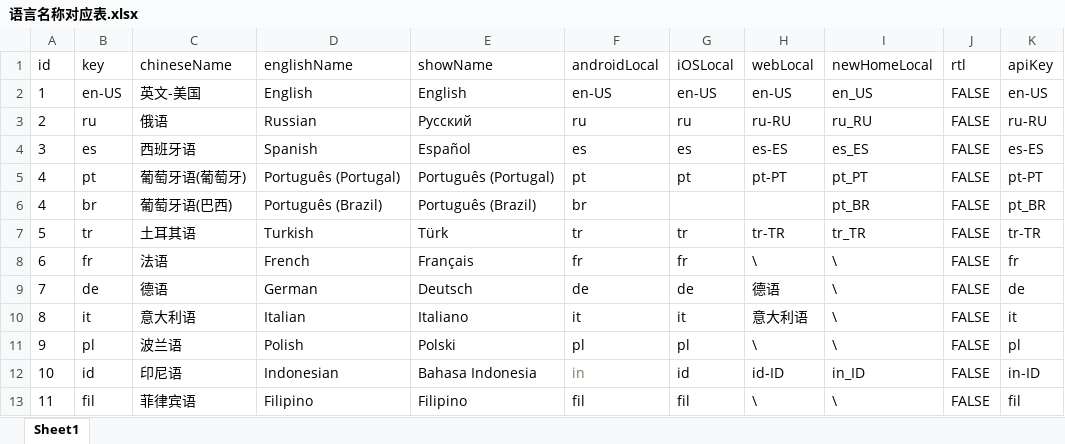
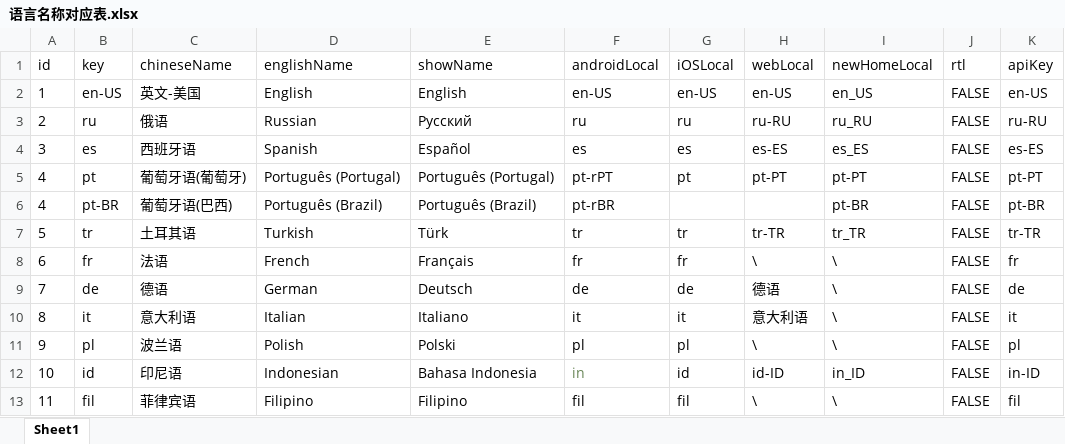
Before and after one commit to scsfwgy/AndroidScript, an Excel workbook: config/语言名称对应表.xlsx, sheet Sheet1, drawn as a sheet; only a part is shown; values as stored, in another font and other column widths than the file's, no borders; the diff names each change by its address in the sheet, - before the commit and + after, or states it on an @@ line.

```diff
--- a/config/语言名称对应表.xlsx (sheet Sheet1)
+++ b/config/语言名称对应表.xlsx (sheet Sheet1)
-F5 (androidLocal): pt
+F5 (androidLocal): pt-rPT
-I5 (newHomeLocal): pt_PT
+I5 (newHomeLocal): pt-PT
-B6 (key): br
+B6 (key): pt-BR
-F6 (androidLocal): br
+F6 (androidLocal): pt-rBR
-I6 (newHomeLocal): pt_BR
+I6 (newHomeLocal): pt-BR
-K6 (apiKey): pt_BR
+K6 (apiKey): pt-BR
```
Also changed, not shown: 1 other file.
